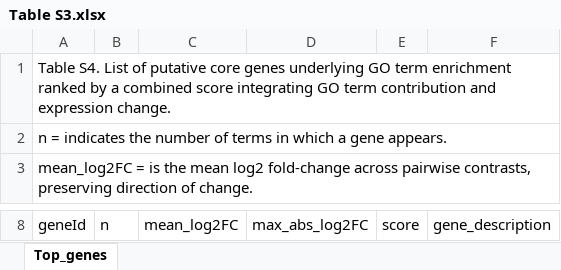
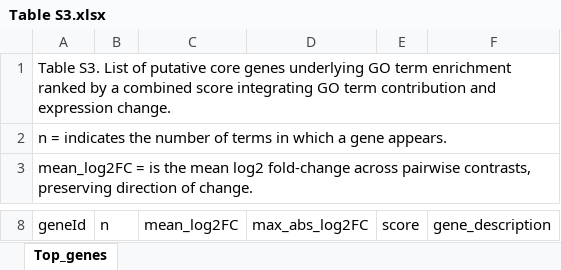
Before and after one commit to MorexV3CAGE/MorexCAGE_TSS_dynamics, an Excel workbook: Supplemental Files/Table S3.xlsx, sheet Top_genes, drawn as a sheet; only a part is shown, gaps mark what is left out; values as stored, in another font and other column widths than the file's, no borders; the diff names each change by its address in the sheet, - before the commit and + after, or states it on an @@ line.

```diff
--- a/Supplemental Files/Table S3.xlsx (sheet Top_genes)
+++ b/Supplemental Files/Table S3.xlsx (sheet Top_genes)
-A1 (geneId): Table S4. List of…
+A1 (geneId): Table S3. List of…
```
Also changed, not shown: Supplemental Files/Table S1.xlsx, Supplemental Files/Table S2.xlsx, 2 other files.
